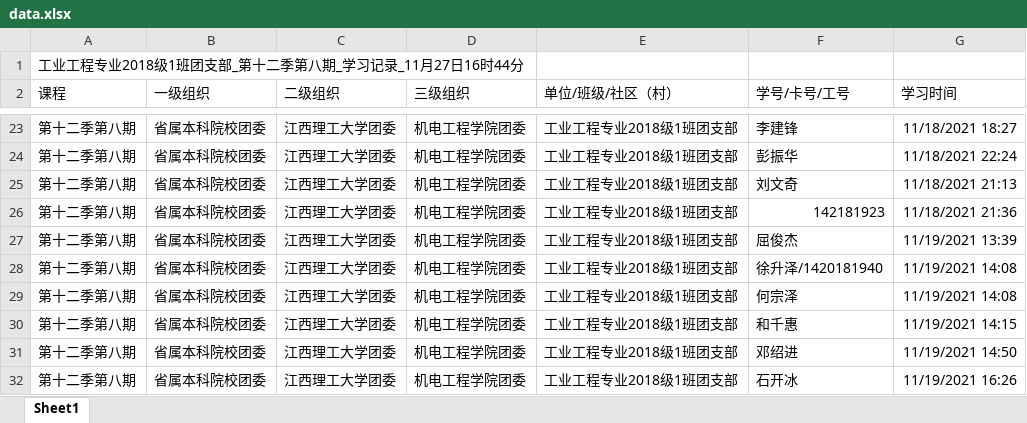
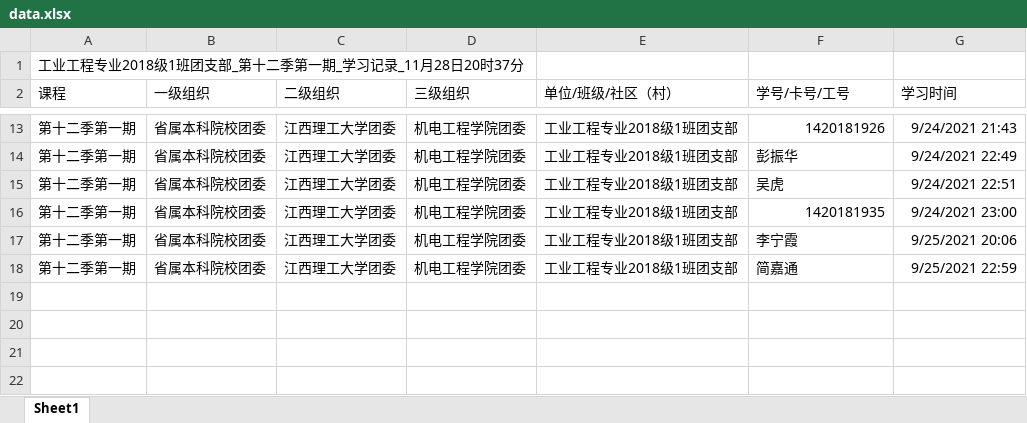
Before and after one commit to Moonshadow2333/young, an Excel workbook: download/data.xlsx, sheet Sheet1, drawn as a sheet; only a part is shown, gaps mark what is left out; values as stored, in another font and other column widths than the file's, no borders; removed rows and columns are numbered as before the commit, all else as after; the diff covers the shown part only; the diff names each change by its address in the sheet, - before the commit and + after, or states it on an @@ line.

```diff
--- a/download/data.xlsx (sheet Sheet1)
+++ b/download/data.xlsx (sheet Sheet1)
-A1 (课程): 工业工程专业2018级1班团支部_第十二季第八期_学习记录_11月27日16时44分
+A1 (课程): 工业工程专业2018级1班团支部_第十二季第一期_学习记录_11月28日20时37分
-A13:A15 (课程): 第十二季第八期
+A13:A15 (课程): 第十二季第一期
-F13 (学号/卡号/工号): 李建锋
+F13 (学号/卡号/工号): 1420181926
-G13 (学习时间): 11/18/2021 18:27
+G13 (学习时间): 9/24/2021 21:43
-G14 (学习时间): 11/18/2021 22:24
+G14 (学习时间): 9/24/2021 22:49
-F15 (学号/卡号/工号): 刘文奇
+F15 (学号/卡号/工号): 吴虎
-G15 (学习时间): 11/18/2021 21:13
+G15 (学习时间): 9/24/2021 22:51
-row 26: 第十二季第八期 | 省属本科院校团委 | 江西理工大学团委 | 机电工程学院团委 | 工业工程专业2018级1班团支部 | 142181923 | 11/18/2021 21:36
-row 27: 第十二季第八期 | 省属本科院校团委 | 江西理工大学团委 | 机电工程学院团委 | 工业工程专业2018级1班团支部 | 屈俊杰 | 11/19/2021 13:39
-A16 (课程): 第十二季第八期
+A16 (课程): 第十二季第一期
-F16 (学号/卡号/工号): 徐升泽/1420181940
+F16 (学号/卡号/工号): 1420181935
-G16 (学习时间): 11/19/2021 14:08
+G16 (学习时间): 9/24/2021 23:00
-row 29: 第十二季第八期 | 省属本科院校团委 | 江西理工大学团委 | 机电工程学院团委 | 工业工程专业2018级1班团支部 | 何宗泽 | 11/19/2021 14:08
-row 30: 第十二季第八期 | 省属本科院校团委 | 江西理工大学团委 | 机电工程学院团委 | 工业工程专业2018级1班团支部 | 和千惠 | 11/19/2021 14:15
-A17:A18 (课程): 第十二季第八期
+A17:A18 (课程): 第十二季第一期
-F17 (学号/卡号/工号): 邓绍进
+F17 (学号/卡号/工号): 李宁霞
-G17 (学习时间): 11/19/2021 14:50
+G17 (学习时间): 9/25/2021 20:06
-F18 (学号/卡号/工号): 石开冰
+F18 (学号/卡号/工号): 简嘉通
-G18 (学习时间): 11/19/2021 16:26
+G18 (学习时间): 9/25/2021 22:59
```
Also changed, not shown: 10 removed rows and 27 edited cells elsewhere in this sheet, 5 other files.
